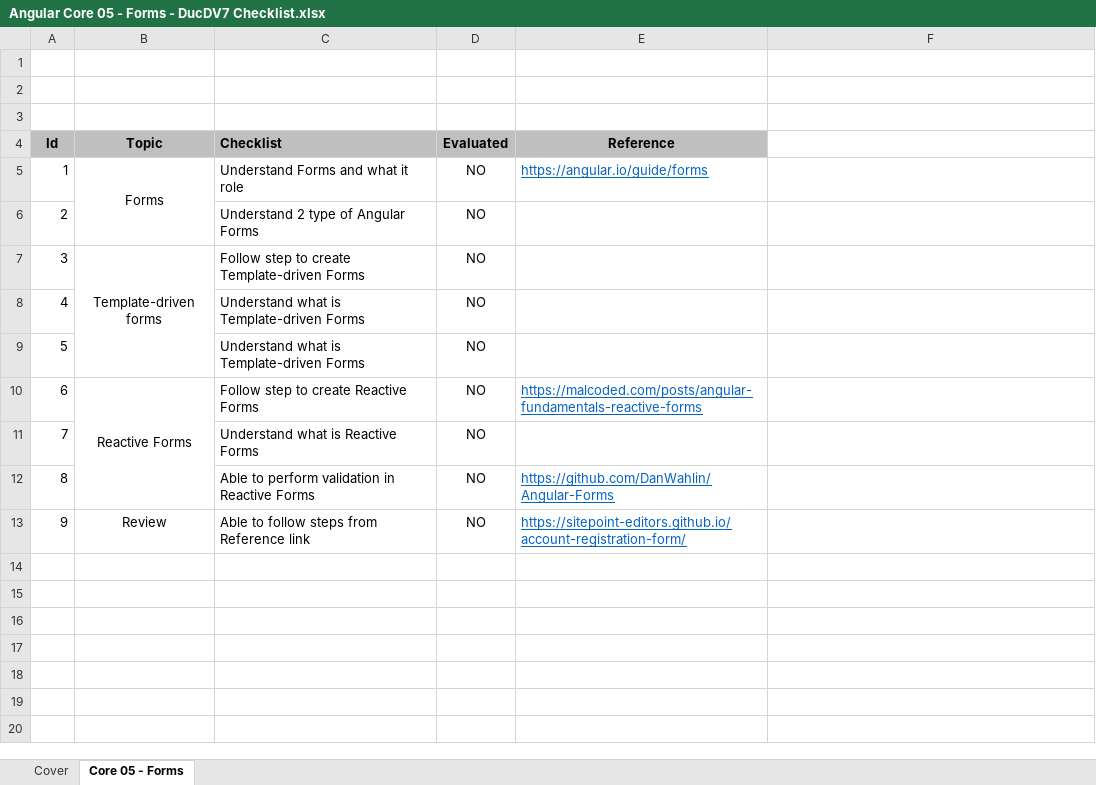
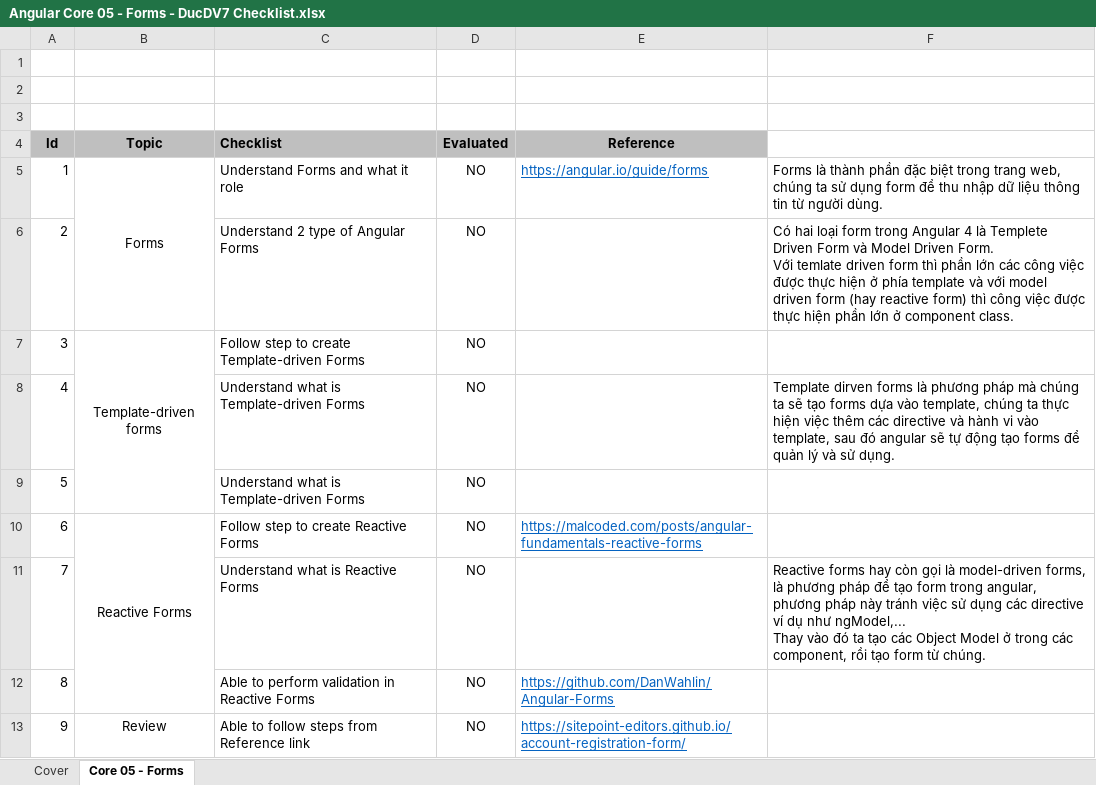
Before and after one commit to dongduc/EC_Angular_Checklist, an Excel workbook: Angular Core 05 - Forms - DucDV7 Checklist.xlsx, sheet Core 05 - Forms, drawn as a sheet; values as stored, in another font and other column widths than the file's, no borders; ↵ is a line break in a cell; the diff names each change by its address in the sheet, - before the commit and + after, or states it on an @@ line.

Commit message:
Update Angular Core 05 - Forms - DucDV7 Checklist.xlsx

```diff
--- a/Angular Core 05 - Forms - DucDV7 Checklist.xlsx (sheet Core 05 - Forms)
+++ b/Angular Core 05 - Forms - DucDV7 Checklist.xlsx (sheet Core 05 - Forms)
-F5: (empty)
+F5: Forms là thành phần đặc biệt trong trang web, chúng ta sử dụng form để thu nhập dữ liệu thông tin từ người dùng.
-F6: (empty)
+F6: Có hai loại form trong Angular 4 là Templete Driven Form và Model Driven Form. ↵ Với temlate driven form thì phần lớn các công việc được thực hiện ở phía template và với model driven form (hay reactive form) thì công việc được thực hiện phần lớn ở component class.
-F8: (empty)
+F8: Template dirven forms là phương pháp mà chúng ta sẽ tạo forms dựa vào template, chúng ta thực hiện việc thêm các directive và hành vi vào template, sau đó angular sẽ tự động tạo forms để quản lý và sử dụng.
-F11: (empty)
+F11: Reactive forms hay còn gọi là model-driven forms, là phương pháp để tạo form trong angular, phương pháp này tránh việc sử dụng các directive ví dụ như ngModel,... ↵ Thay vào đó ta tạo các Object Model ở trong các component, rồi tạo form từ chúng.
```
